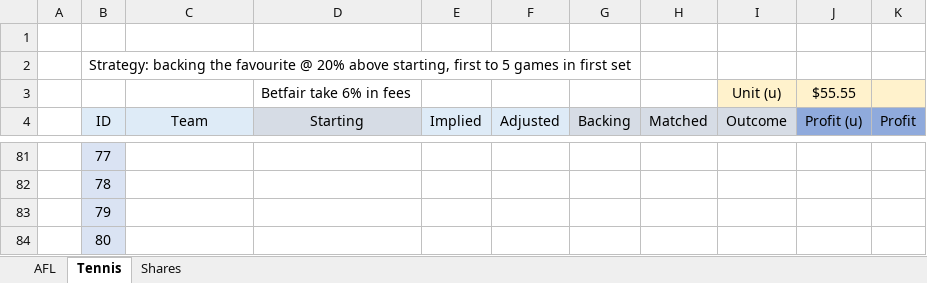
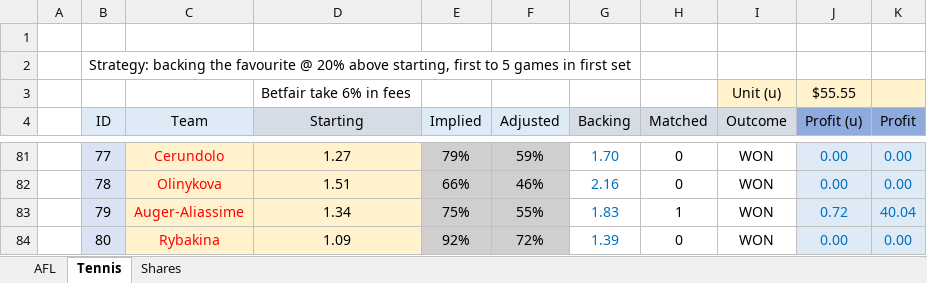
Before and after one commit to zazwaz12/BetfairExcel, an Excel workbook: Betfair-Volatility-Trading.xlsx, sheet Tennis, drawn as a sheet; only a part is shown, gaps mark what is left out; values as stored, in another font and other column widths than the file's, no borders; the diff covers the shown part only; the diff names each change by its address in the sheet, - before the commit and + after, or states it on an @@ line.

```diff
--- a/Betfair-Volatility-Trading.xlsx (sheet Tennis)
+++ b/Betfair-Volatility-Trading.xlsx (sheet Tennis)
-C81:D84 fill: none
+C81:D84 fill: #FFF2CC
-C81 (Team): (empty)
+C81 (Team): Cerundolo
-D81 (Starting): (empty)
+D81 (Starting): 1.27
-E81:F84 fill: none
+E81:F84 fill: #D0CECE
-E81 (Implied): (empty)
+E81 (Implied): 79%
-F81 (Adjusted): (empty)
+F81 (Adjusted): 59%
-G81 (Backing): (empty)
+G81 (Backing): 1.70
-H81:H82 (Matched): (empty)
+H81:H82 (Matched): 0
-I81:I84 (Outcome): (empty)
+I81:I84 (Outcome): WON
-J81:K84 fill: none
+J81:K84 fill: #DEEBF7
-J81:J82 (Profit (u)): (empty)
+J81:J82 (Profit (u)): 0.00
-K81:K82 (Profit): (empty)
+K81:K82 (Profit): 0.00
-C82 (Team): (empty)
+C82 (Team): Olinykova
-D82 (Starting): (empty)
+D82 (Starting): 1.51
-E82 (Implied): (empty)
+E82 (Implied): 66%
-F82 (Adjusted): (empty)
+F82 (Adjusted): 46%
-G82 (Backing): (empty)
+G82 (Backing): 2.16
-C83 (Team): (empty)
+C83 (Team): Auger-Aliassime
-D83 (Starting): (empty)
+D83 (Starting): 1.34
-E83 (Implied): (empty)
+E83 (Implied): 75%
-F83 (Adjusted): (empty)
+F83 (Adjusted): 55%
-G83 (Backing): (empty)
+G83 (Backing): 1.83
-H83 (Matched): (empty)
+H83 (Matched): 1
-J83 (Profit (u)): (empty)
+J83 (Profit (u)): 0.72
-K83 (Profit): (empty)
+K83 (Profit): 40.04
-C84 (Team): (empty)
+C84 (Team): Rybakina
-D84 (Starting): (empty)
+D84 (Starting): 1.09
-E84 (Implied): (empty)
+E84 (Implied): 92%
-F84 (Adjusted): (empty)
+F84 (Adjusted): 72%
-G84 (Backing): (empty)
+G84 (Backing): 1.39
-H84 (Matched): (empty)
+H84 (Matched): 0
-J84 (Profit (u)): (empty)
+J84 (Profit (u)): 0.00
-K84 (Profit): (empty)
+K84 (Profit): 0.00
```
Also changed, not shown: 38 edited cells and cell formats elsewhere in this sheet.
